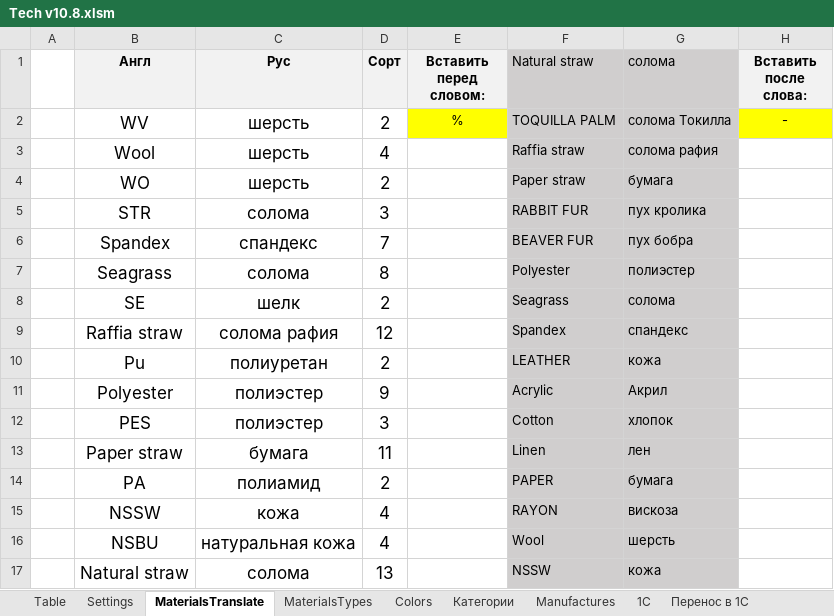
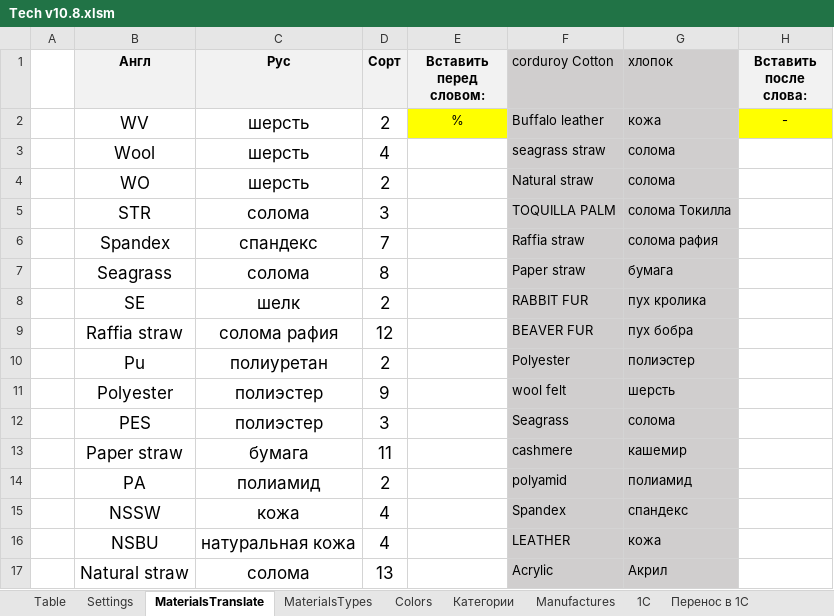
Before and after one commit to seyanaracore/HatsAndCaps, an Excel workbook: Excel/Tech v10.8.xlsm, sheet MaterialsTranslate, drawn as a sheet; only a part is shown; values as stored, in another font and other column widths than the file's, no borders; conditional formats not drawn; the diff covers the shown part only; the diff names each change by its address in the sheet, - before the commit and + after, or states it on an @@ line.

Commit message:
Материалы для перевода

```diff
--- a/Excel/Tech v10.8.xlsm (sheet MaterialsTranslate)
+++ b/Excel/Tech v10.8.xlsm (sheet MaterialsTranslate)
-F1: Natural straw
+F1: corduroy Cotton
-G1: солома
+G1: хлопок
-F2 (corduroy Cotton): TOQUILLA PALM
+F2 (corduroy Cotton): Buffalo leather
-G2 (хлопок): солома Токилла
+G2 (хлопок): кожа
-F3 (corduroy Cotton): Raffia straw
+F3 (corduroy Cotton): seagrass straw
-G3 (хлопок): солома рафия
+G3 (хлопок): солома
-F4 (corduroy Cotton): Paper straw
+F4 (corduroy Cotton): Natural straw
-G4 (хлопок): бумага
+G4 (хлопок): солома
-F5 (corduroy Cotton): RABBIT FUR
+F5 (corduroy Cotton): TOQUILLA PALM
-G5 (хлопок): пух кролика
+G5 (хлопок): солома Токилла
-F6 (corduroy Cotton): BEAVER FUR
+F6 (corduroy Cotton): Raffia straw
-G6 (хлопок): пух бобра
+G6 (хлопок): солома рафия
-F7 (corduroy Cotton): Polyester
+F7 (corduroy Cotton): Paper straw
-G7 (хлопок): полиэстер
+G7 (хлопок): бумага
-F8 (corduroy Cotton): Seagrass
+F8 (corduroy Cotton): RABBIT FUR
-G8 (хлопок): солома
+G8 (хлопок): пух кролика
-F9 (corduroy Cotton): Spandex
+F9 (corduroy Cotton): BEAVER FUR
-G9 (хлопок): спандекс
+G9 (хлопок): пух бобра
-F10 (corduroy Cotton): LEATHER
+F10 (corduroy Cotton): Polyester
-G10 (хлопок): кожа
+G10 (хлопок): полиэстер
-F11 (corduroy Cotton): Acrylic
+F11 (corduroy Cotton): wool felt
-G11 (хлопок): Акрил
+G11 (хлопок): шерсть
-F12 (corduroy Cotton): Cotton
+F12 (corduroy Cotton): Seagrass
-G12 (хлопок): хлопок
+G12 (хлопок): солома
-F13 (corduroy Cotton): Linen
+F13 (corduroy Cotton): cashmere
-G13 (хлопок): лен
+G13 (хлопок): кашемир
-F14 (corduroy Cotton): PAPER
+F14 (corduroy Cotton): polyamid
-G14 (хлопок): бумага
+G14 (хлопок): полиамид
-F15 (corduroy Cotton): RAYON
+F15 (corduroy Cotton): Spandex
-G15 (хлопок): вискоза
+G15 (хлопок): спандекс
-F16 (corduroy Cotton): Wool
+F16 (corduroy Cotton): LEATHER
-G16 (хлопок): шерсть
+G16 (хлопок): кожа
-F17 (corduroy Cotton): NSSW
+F17 (corduroy Cotton): Acrylic
-G17 (хлопок): кожа
+G17 (хлопок): Акрил
```
Also changed, not shown: 9 added rows, 39 edited cells and cell formats elsewhere in this sheet, sheet Table, charts or pictures.
